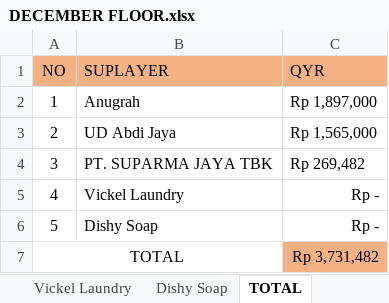
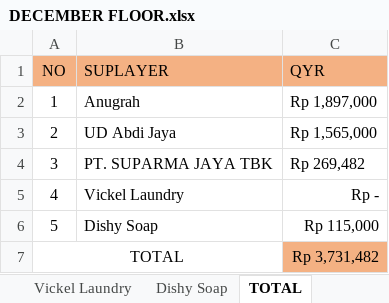
Before and after one commit to rizuki567-cyber/Purchasing-operations, an Excel workbook: DECEMBER/DECEMBER FLOOR.xlsx, sheet TOTAL, drawn as a sheet; values as stored, in another font and other column widths than the file's, no borders; the diff names each change by its address in the sheet, - before the commit and + after, or states it on an @@ line.

```diff
--- a/DECEMBER/DECEMBER FLOOR.xlsx (sheet TOTAL)
+++ b/DECEMBER/DECEMBER FLOOR.xlsx (sheet TOTAL)
-C6 (QYR): Rp -
+C6 (QYR): Rp 115,000
```
Also changed, not shown: sheet Dishy Soap, charts or pictures, DECEMBER/DECEMBER KITCHEN.xlsx, 1 other file.
